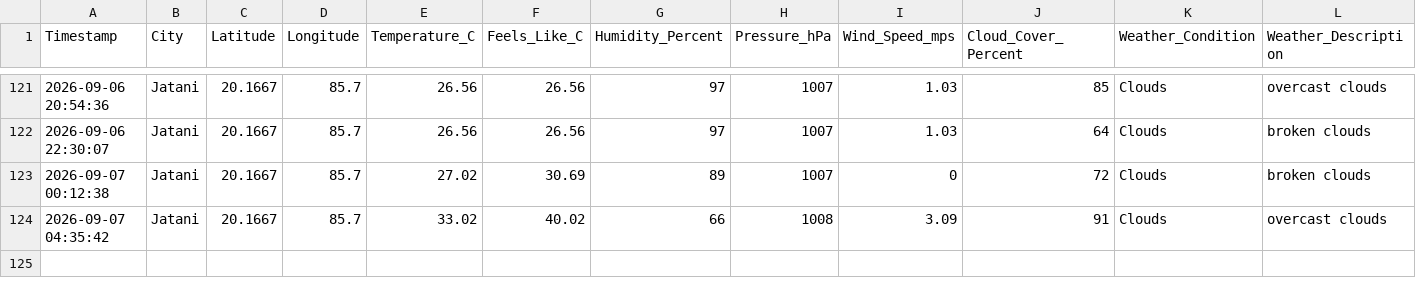
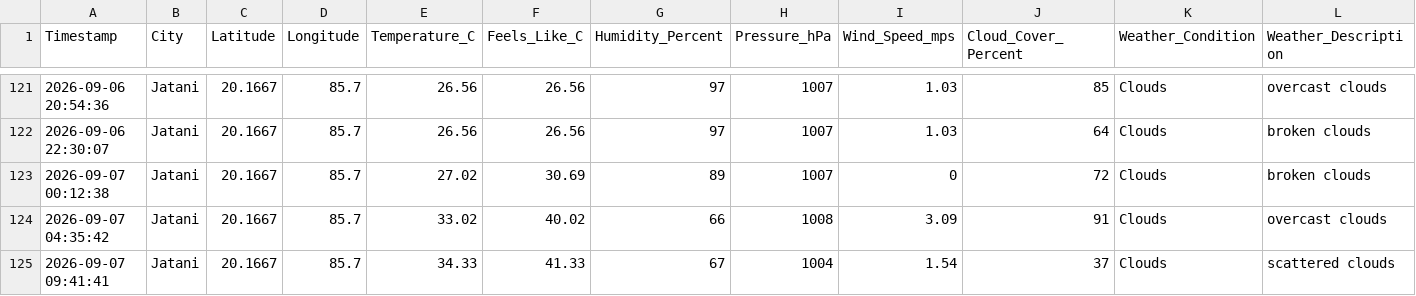
Before and after one commit to biswal-prem-5677/weather-realtime, a CSV file: weather_realtime.csv, drawn as a sheet; only a part is shown, gaps mark what is left out; rows hold the shown columns only; the diff names each change by its address in the sheet, - before the commit and + after, or states it on an @@ line.

```diff
--- a/weather_realtime.csv
+++ b/weather_realtime.csv
+row 125: 2026-09-07 09:41:41 | Jatani | 20.1667 | 85.7 | 34.33 | 41.33 | 67 | 1004 | 1.54 | 37 | Clouds | scattered clouds
```
